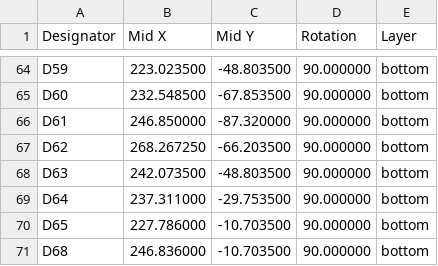
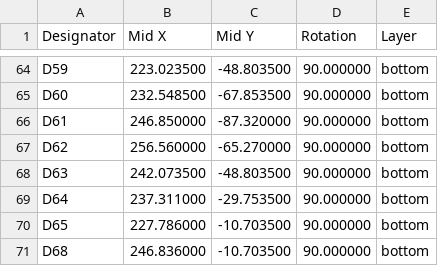
Before and after one commit to djvs/hhkb, a CSV file: outputs/gerber/jlcpcb-cpl-bottom.csv, drawn as a sheet; only a part is shown, gaps mark what is left out.

```diff
--- a/outputs/gerber/jlcpcb-cpl-bottom.csv
+++ b/outputs/gerber/jlcpcb-cpl-bottom.csv
@@ -66,3 +66,3 @@ Designator,Mid X,Mid Y,Rotation,Layer
 "D61",246.850000,-87.320000,90.000000,bottom
-"D62",268.267250,-66.203500,90.000000,bottom
+"D62",256.560000,-65.270000,90.000000,bottom
 "D63",242.073500,-48.803500,90.000000,bottom
```
Also changed, not shown: outputs/gerber/jlcpcb-bom.csv, outputs/gerber/jlcpcb-cpl-top.csv, 1 other file.
